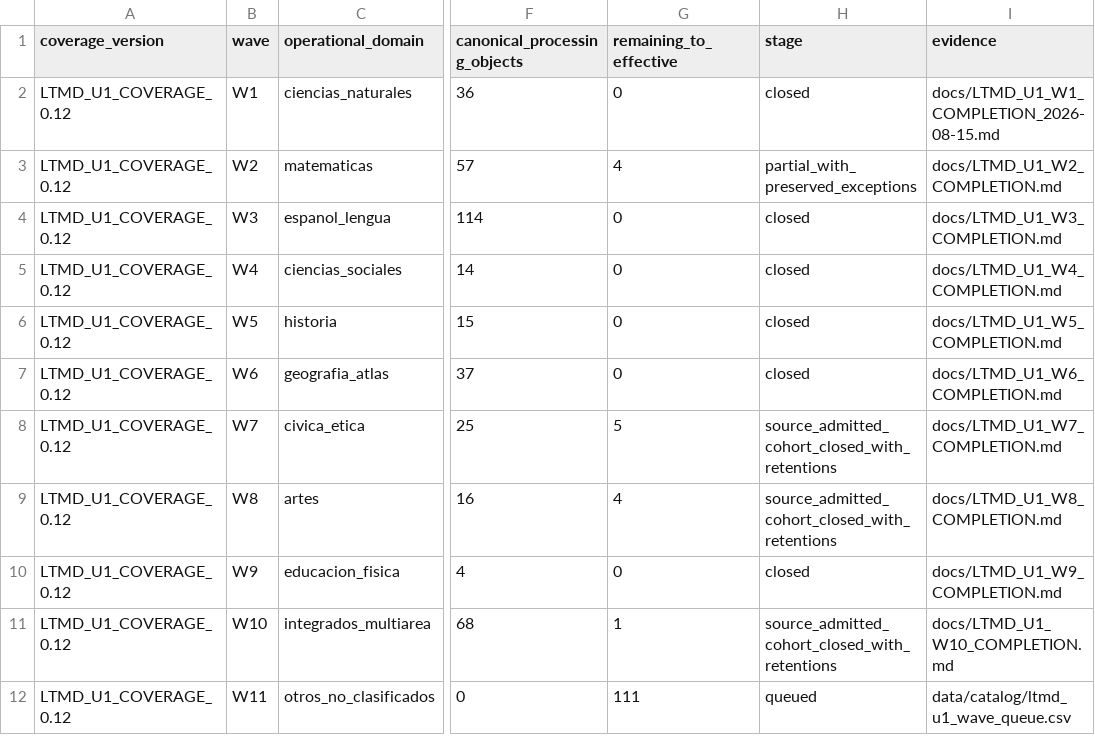
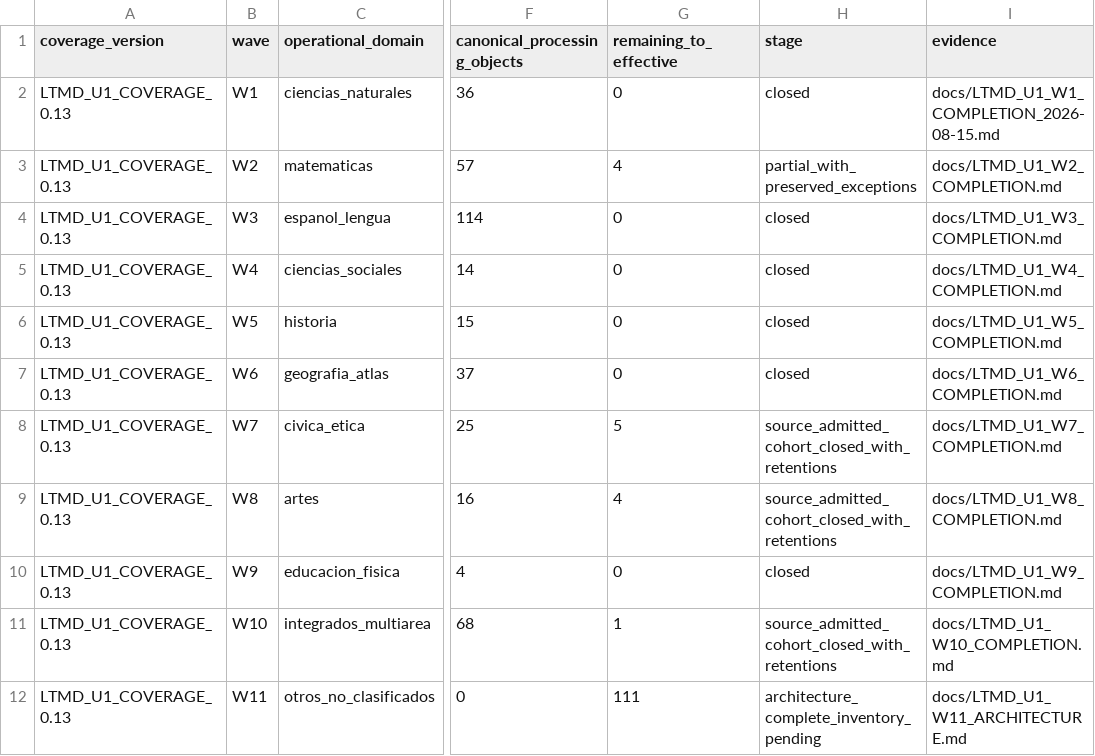
Before and after one commit to fersandovalgtz/libro-texto-mexicano-digital, a CSV file: data/catalog/ltmd_u1_coverage_summary.csv, drawn as a sheet; only a part is shown, gaps mark what is left out; the diff names each change by its address in the sheet, - before the commit and + after, or states it on an @@ line.

```diff
--- a/data/catalog/ltmd_u1_coverage_summary.csv
+++ b/data/catalog/ltmd_u1_coverage_summary.csv
-A2:A12 (coverage_version): LTMD_U1_COVERAGE_0.12
+A2:A12 (coverage_version): LTMD_U1_COVERAGE_0.13
-H12 (stage): queued
+H12 (stage): architecture_complete_inventory_pending
-I12 (evidence): data/catalog/ltmd_u1_wave_queue.csv
+I12 (evidence): docs/LTMD_U1_W11_ARCHITECTURE.md
```
Also changed, not shown: 1 other file.
